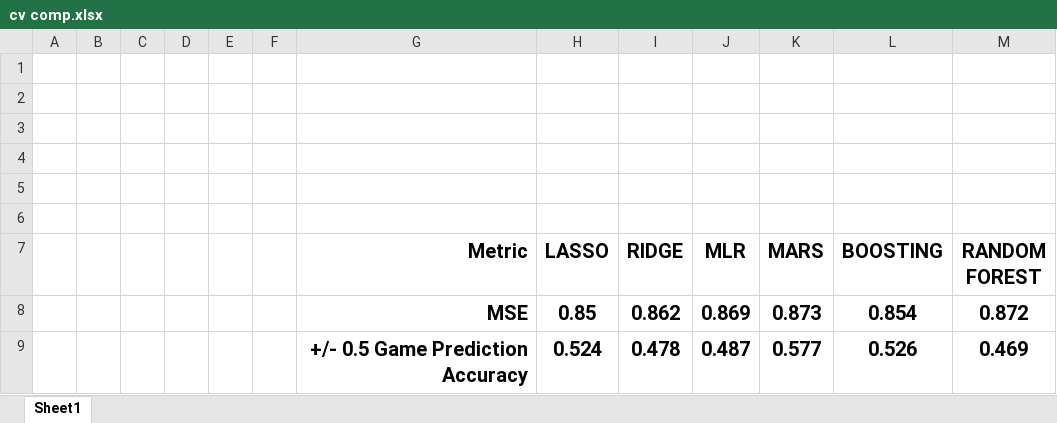
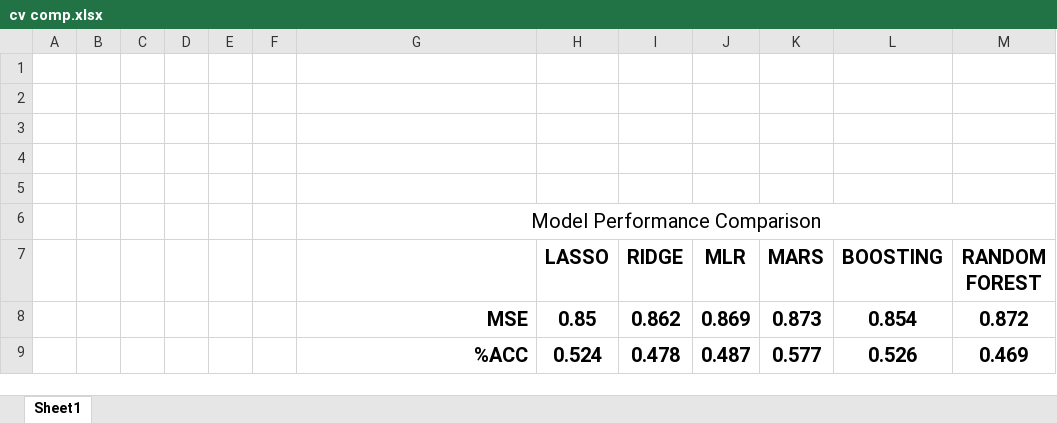
Before and after one commit to rhardis/7406_cbb, an Excel workbook: cv comp.xlsx, sheet Sheet1, drawn as a sheet; values as stored, in another font and other column widths than the file's, no borders; conditional formats not drawn; the diff names each change by its address in the sheet, - before the commit and + after, or states it on an @@ line.

Commit message:
comp
comp

```diff
--- a/cv comp.xlsx (sheet Sheet1)
+++ b/cv comp.xlsx (sheet Sheet1)
-G6: (empty)
+G6: Model Performance Comparison
+G6:M6 merged
-G7: Metric
+G7: (empty)
-G9: +/- 0.5 Game Prediction Accuracy
+G9: %ACC
```
Also changed, not shown: 1 other file.
